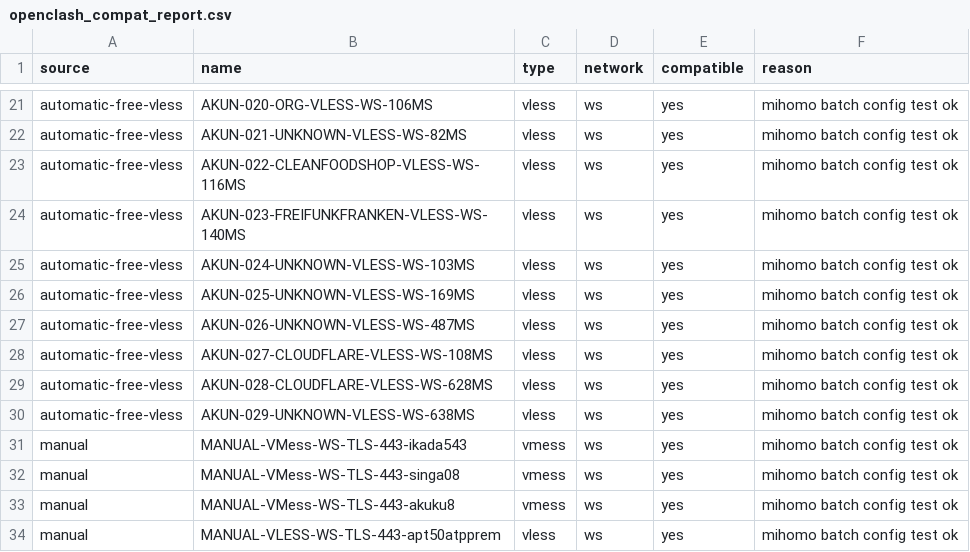
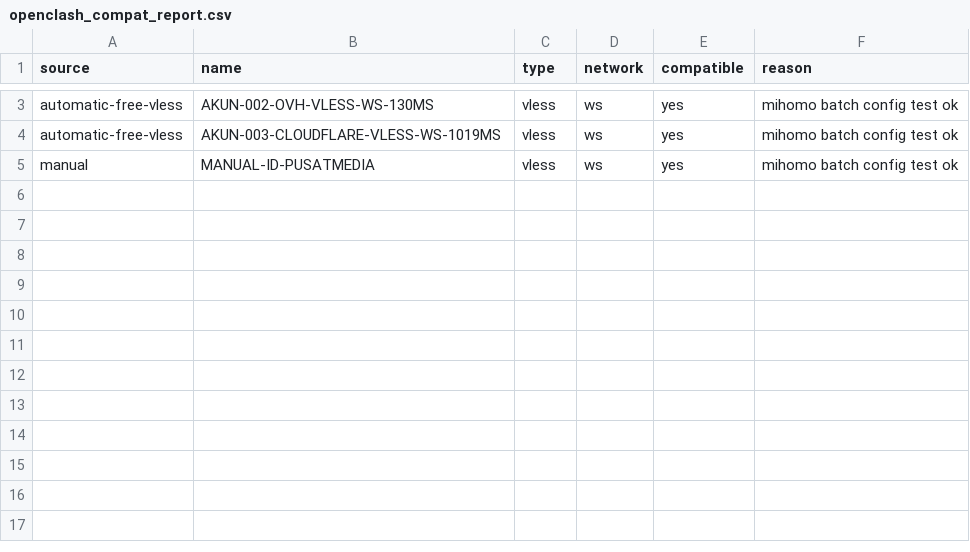
Before and after one commit to adiorany3/HerYaml, a CSV file: openclash_compat_report.csv, drawn as a sheet; only a part is shown, gaps mark what is left out; removed rows and columns are numbered as before the commit, all else as after; the diff covers the shown part only; the diff names each change by its address in the sheet, - before the commit and + after, or states it on an @@ line.

```diff
--- a/openclash_compat_report.csv
+++ b/openclash_compat_report.csv
-B3 (name): AKUN-020-ORG-VLESS-WS-106MS
+B3 (name): AKUN-002-OVH-VLESS-WS-130MS
-row 22: automatic-free-vless | AKUN-021-UNKNOWN-VLESS-WS-82MS | vless | ws | yes | mihomo batch config test ok
-row 23: automatic-free-vless | AKUN-022-CLEANFOODSHOP-VLESS-WS-116MS | vless | ws | yes | mihomo batch config test ok
-row 24: automatic-free-vless | AKUN-023-FREIFUNKFRANKEN-VLESS-WS-140MS | vless | ws | yes | mihomo batch config test ok
-row 25: automatic-free-vless | AKUN-024-UNKNOWN-VLESS-WS-103MS | vless | ws | yes | mihomo batch config test ok
-row 26: automatic-free-vless | AKUN-025-UNKNOWN-VLESS-WS-169MS | vless | ws | yes | mihomo batch config test ok
-row 27: automatic-free-vless | AKUN-026-UNKNOWN-VLESS-WS-487MS | vless | ws | yes | mihomo batch config test ok
-B4 (name): AKUN-027-CLOUDFLARE-VLESS-WS-108MS
+B4 (name): AKUN-003-CLOUDFLARE-VLESS-WS-1019MS
-row 29: automatic-free-vless | AKUN-028-CLOUDFLARE-VLESS-WS-628MS | vless | ws | yes | mihomo batch config test ok
-row 30: automatic-free-vless | AKUN-029-UNKNOWN-VLESS-WS-638MS | vless | ws | yes | mihomo batch config test ok
-row 31: manual | MANUAL-VMess-WS-TLS-443-ikada543 | vmess | ws | yes | mihomo batch config test ok
-row 32: manual | MANUAL-VMess-WS-TLS-443-singa08 | vmess | ws | yes | mihomo batch config test ok
-row 33: manual | MANUAL-VMess-WS-TLS-443-akuku8 | vmess | ws | yes | mihomo batch config test ok
-B5 (name): MANUAL-VLESS-WS-TLS-443-apt50atpprem
+B5 (name): MANUAL-ID-PUSATMEDIA
```
Also changed, not shown: 18 removed rows and 1 edited cell elsewhere in this file, urltest_report.csv, 21 other files.
